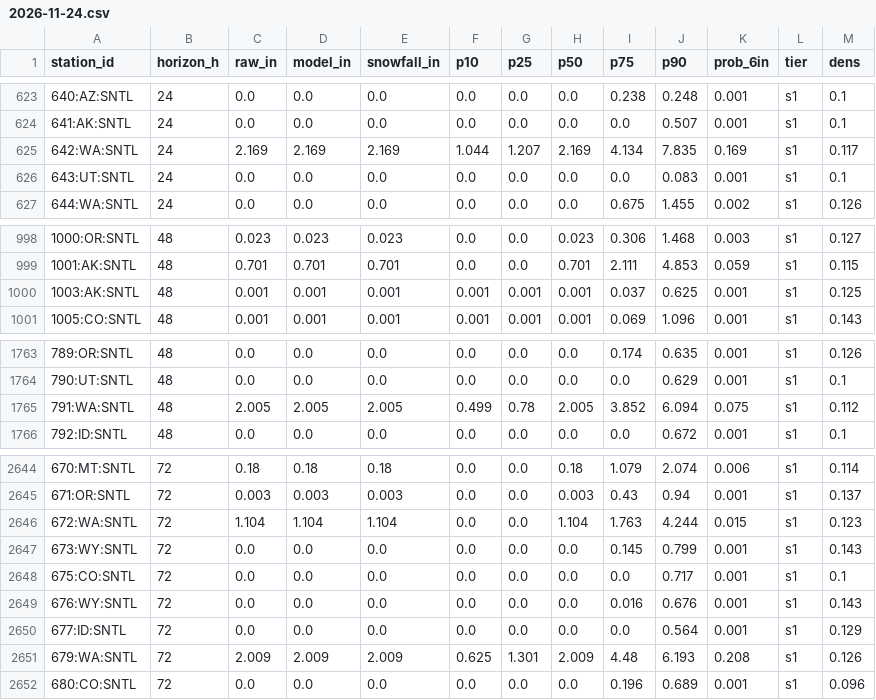
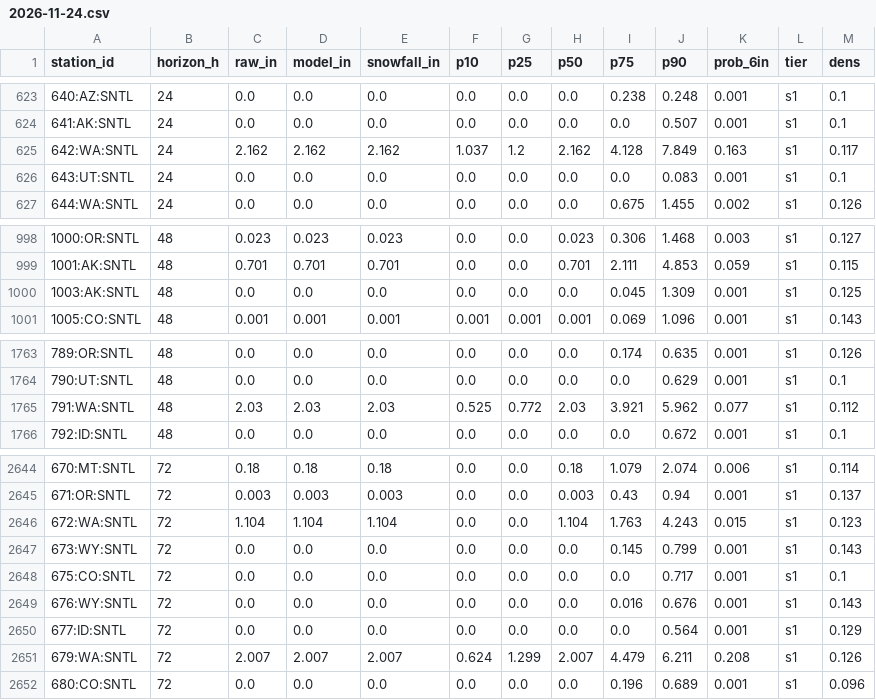
Before and after one commit to andrewnakas/deep-powder, a CSV file: history/stations/2026-11-24.csv, drawn as a sheet; only a part is shown, gaps mark what is left out; the diff covers the shown part only; the diff names each change by its address in the sheet, - before the commit and + after, or states it on an @@ line.

```diff
--- a/history/stations/2026-11-24.csv
+++ b/history/stations/2026-11-24.csv
-C625 (raw_in): 2.169
+C625 (raw_in): 2.162
-D625 (model_in): 2.169
+D625 (model_in): 2.162
-E625 (snowfall_in): 2.169
+E625 (snowfall_in): 2.162
-F625 (p10): 1.044
+F625 (p10): 1.037
-G625 (p25): 1.207
+G625 (p25): 1.2
-H625 (p50): 2.169
+H625 (p50): 2.162
-I625 (p75): 4.134
+I625 (p75): 4.128
-J625 (p90): 7.835
+J625 (p90): 7.849
-K625 (prob_6in): 0.169
+K625 (prob_6in): 0.163
-C1000 (raw_in): 0.001
+C1000 (raw_in): 0.0
-D1000 (model_in): 0.001
+D1000 (model_in): 0.0
-E1000 (snowfall_in): 0.001
+E1000 (snowfall_in): 0.0
-F1000 (p10): 0.001
+F1000 (p10): 0.0
-G1000 (p25): 0.001
+G1000 (p25): 0.0
-H1000 (p50): 0.001
+H1000 (p50): 0.0
-I1000 (p75): 0.037
+I1000 (p75): 0.045
-J1000 (p90): 0.625
+J1000 (p90): 1.309
-C1765 (raw_in): 2.005
+C1765 (raw_in): 2.03
-D1765 (model_in): 2.005
+D1765 (model_in): 2.03
-E1765 (snowfall_in): 2.005
+E1765 (snowfall_in): 2.03
-F1765 (p10): 0.499
+F1765 (p10): 0.525
-G1765 (p25): 0.78
+G1765 (p25): 0.772
-H1765 (p50): 2.005
+H1765 (p50): 2.03
-I1765 (p75): 3.852
+I1765 (p75): 3.921
-J1765 (p90): 6.094
+J1765 (p90): 5.962
-K1765 (prob_6in): 0.075
+K1765 (prob_6in): 0.077
-J2646 (p90): 4.244
+J2646 (p90): 4.243
-C2651 (raw_in): 2.009
+C2651 (raw_in): 2.007
-D2651 (model_in): 2.009
+D2651 (model_in): 2.007
-E2651 (snowfall_in): 2.009
+E2651 (snowfall_in): 2.007
-F2651 (p10): 0.625
+F2651 (p10): 0.624
-G2651 (p25): 1.301
+G2651 (p25): 1.299
-H2651 (p50): 2.009
+H2651 (p50): 2.007
-I2651 (p75): 4.48
+I2651 (p75): 4.479
-J2651 (p90): 6.193
+J2651 (p90): 6.211
```
Also changed, not shown: 105 edited cells elsewhere in this file, 2 other files.
